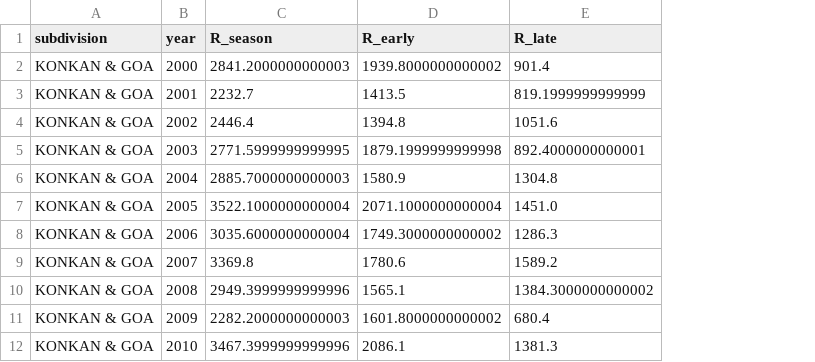
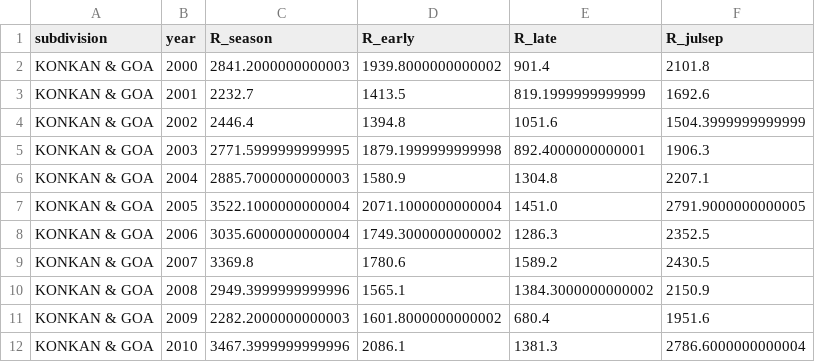
Before and after one commit to behlah-rgb/maharashtra-soybean-rainfall-yield, a CSV file: data/interim/subdivision_rainfall.csv, drawn as a sheet; only a part is shown; the diff names each change by its address in the sheet, - before the commit and + after, or states it on an @@ line.

```diff
--- a/data/interim/subdivision_rainfall.csv
+++ b/data/interim/subdivision_rainfall.csv
+column F (R_julsep), rows 2-12: 2101.8 | 1692.6 | 1504.3999999999999 | 1906.3 | 2207.1 | 2791.9000000000005 | 2352.5 | 2430.5 | 2150.9 | 1951.6 | 2786.6000000000004
```
Also changed, not shown: data/processed/panel_v1.csv, 42 other files.
